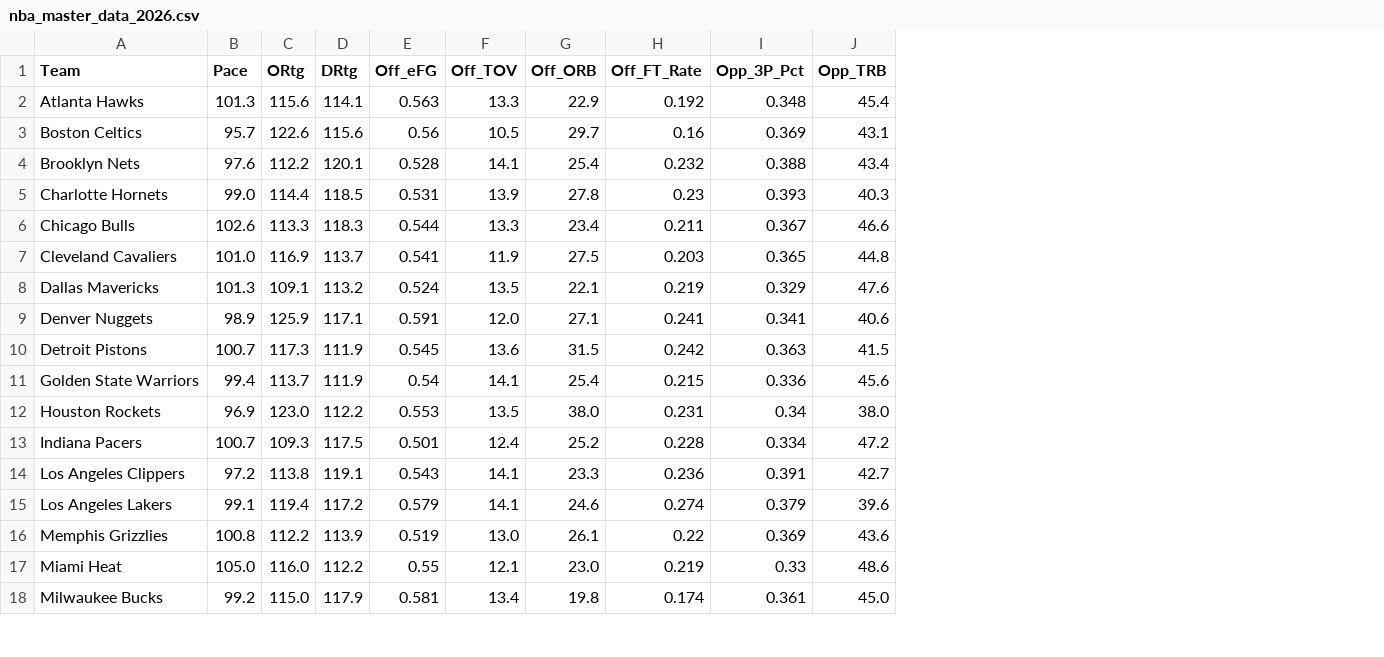
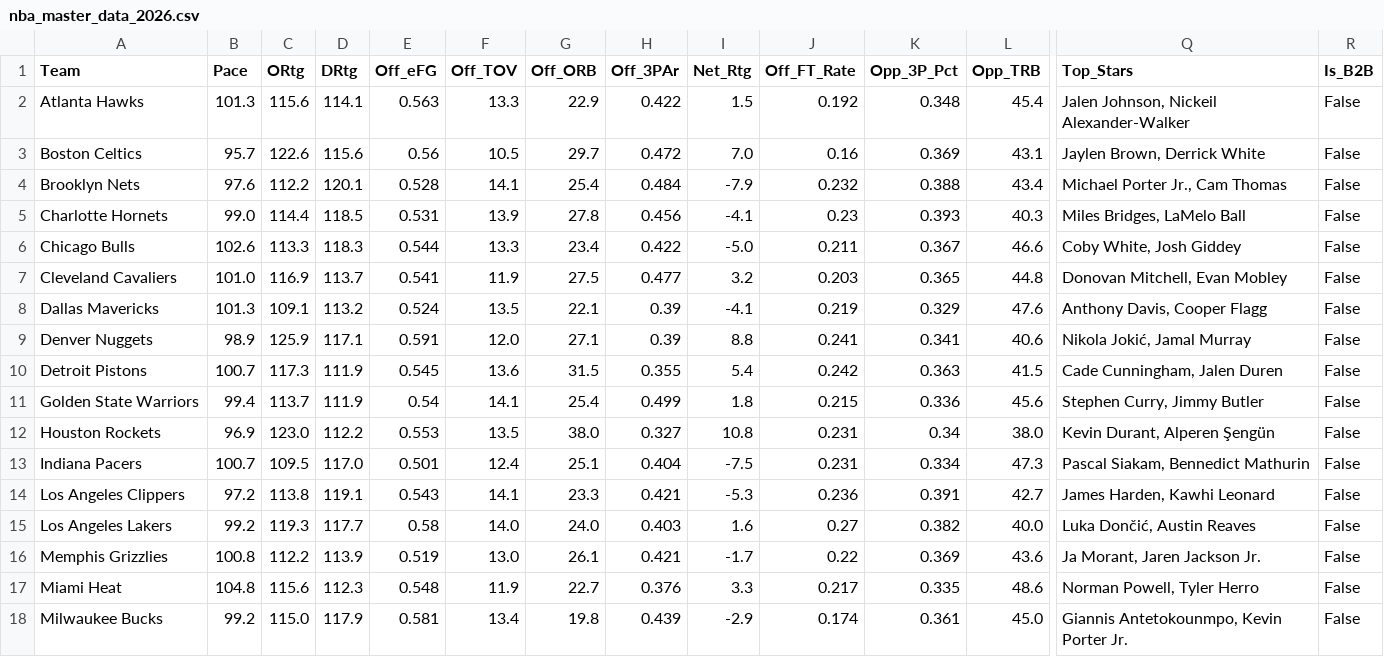
Before and after one commit to beratkahraman/NBA_Monte_Carlo, a CSV file: data/raw/nba_master_data_2026.csv, drawn as a sheet; only a part is shown, gaps mark what is left out; addresses are those after the commit; the diff covers the shown part only; the diff names each change by its address in the sheet, - before the commit and + after, or states it on an @@ line.

Commit message:
release: v2.0 - Automated Data Pipeline & Advanced Analytical Models

```diff
--- a/data/raw/nba_master_data_2026.csv
+++ b/data/raw/nba_master_data_2026.csv
+column H (Off_3PAr), rows 2-18: 0.422 | 0.472 | 0.484 | 0.456 | 0.422 | 0.477 | 0.39 | 0.39 | 0.355 | 0.499 | 0.327 | 0.404 | 0.421 | 0.403 | 0.421 | 0.376 | 0.439
+column I (Net_Rtg), rows 2-18: 1.5 | 7.0 | -7.9 | -4.1 | -5.0 | 3.2 | -4.1 | 8.8 | 5.4 | 1.8 | 10.8 | -7.5 | -5.3 | 1.6 | -1.7 | 3.3 | -2.9
+column Q (Top_Stars), rows 2-18: Jalen Johnson, Nickeil Alexander-Walker | Jaylen Brown, Derrick White | Michael Porter Jr., Cam Thomas | Miles Bridges, LaMelo Ball | Coby White, Josh Giddey | Donovan Mitchell, Evan Mobley | Anthony Davis, Cooper Flagg | Nikola Jokić, Jamal Murray | Cade Cunningham, Jalen Duren | Stephen Curry, Jimmy Butler | Kevin Durant, Alperen Şengün | Pascal Siakam, Bennedict Mathurin | James Harden, Kawhi Leonard | Luka Dončić, Austin Reaves | Ja Morant, Jaren Jackson Jr. | Norman Powell, Tyler Herro | Giannis Antetokounmpo, Kevin Porter Jr.
+column R (Is_B2B), rows 2-18: all False
-C13 (ORtg): 109.3
+C13 (ORtg): 109.5
-D13 (DRtg): 117.5
+D13 (DRtg): 117.0
-G13 (Off_ORB): 25.2
+G13 (Off_ORB): 25.1
-J13 (Off_FT_Rate): 0.228
+J13 (Off_FT_Rate): 0.231
-L13 (Opp_TRB): 47.2
+L13 (Opp_TRB): 47.3
-B15 (Pace): 99.1
+B15 (Pace): 99.2
-C15 (ORtg): 119.4
+C15 (ORtg): 119.3
-D15 (DRtg): 117.2
+D15 (DRtg): 117.7
-E15 (Off_eFG): 0.579
+E15 (Off_eFG): 0.58
-F15 (Off_TOV): 14.1
+F15 (Off_TOV): 14.0
-G15 (Off_ORB): 24.6
+G15 (Off_ORB): 24.0
-J15 (Off_FT_Rate): 0.274
+J15 (Off_FT_Rate): 0.27
-K15 (Opp_3P_Pct): 0.379
+K15 (Opp_3P_Pct): 0.382
-L15 (Opp_TRB): 39.6
+L15 (Opp_TRB): 40.0
-B17 (Pace): 105.0
+B17 (Pace): 104.8
-C17 (ORtg): 116.0
+C17 (ORtg): 115.6
-D17 (DRtg): 112.2
+D17 (DRtg): 112.3
-E17 (Off_eFG): 0.55
+E17 (Off_eFG): 0.548
-F17 (Off_TOV): 12.1
+F17 (Off_TOV): 11.9
-G17 (Off_ORB): 23.0
+G17 (Off_ORB): 22.7
-J17 (Off_FT_Rate): 0.219
+J17 (Off_FT_Rate): 0.217
-K17 (Opp_3P_Pct): 0.33
+K17 (Opp_3P_Pct): 0.335
```
Also changed, not shown: 93 edited cells elsewhere in this file, 5 other files.
